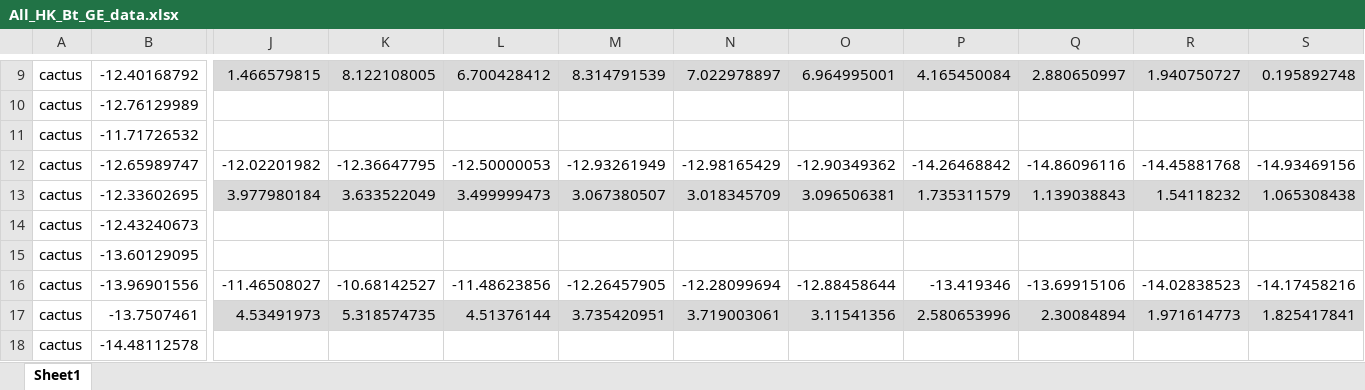
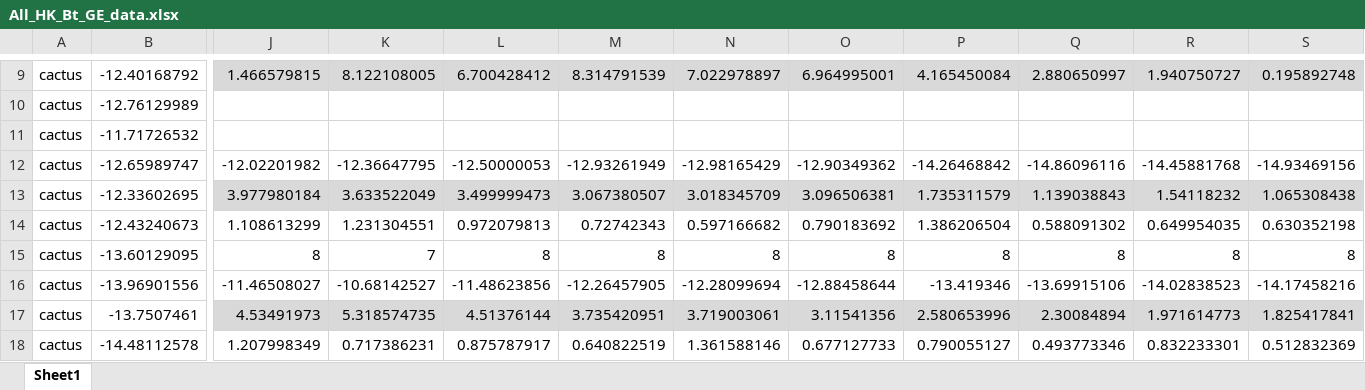
Before and after one commit to lhdp0110/Negative-Regulator-Project, an Excel workbook: All_HK_Bt_GE_data.xlsx, sheet Sheet1, drawn as a sheet; only a part is shown, gaps mark what is left out; values as stored, in another font and other column widths than the file's, no borders; charts and pictures not drawn; the diff covers the shown part only; the diff names each change by its address in the sheet, - before the commit and + after, or states it on an @@ line.

```diff
--- a/All_HK_Bt_GE_data.xlsx (sheet Sheet1)
+++ b/All_HK_Bt_GE_data.xlsx (sheet Sheet1)
-J14: (empty)
+J14: 1.108613299
-K14: (empty)
+K14: 1.231304551
-L14: (empty)
+L14: 0.972079813
-M14: (empty)
+M14: 0.72742343
-N14: (empty)
+N14: 0.597166682
-O14: (empty)
+O14: 0.790183692
-P14: (empty)
+P14: 1.386206504
-Q14: (empty)
+Q14: 0.588091302
-R14: (empty)
+R14: 0.649954035
-S14: (empty)
+S14: 0.630352198
-J15: (empty)
+J15: 8
-K15: (empty)
+K15: 7
-L15: (empty)
+L15: 8
-M15: (empty)
+M15: 8
-N15: (empty)
+N15: 8
-O15: (empty)
+O15: 8
-P15: (empty)
+P15: 8
-Q15: (empty)
+Q15: 8
-R15: (empty)
+R15: 8
-S15: (empty)
+S15: 8
-J18: (empty)
+J18: 1.207998349
-K18: (empty)
+K18: 0.717386231
-L18: (empty)
+L18: 0.875787917
-M18: (empty)
+M18: 0.640822519
-N18: (empty)
+N18: 1.361588146
-O18: (empty)
+O18: 0.677127733
-P18: (empty)
+P18: 0.790055127
-Q18: (empty)
+Q18: 0.493773346
-R18: (empty)
+R18: 0.832233301
-S18: (empty)
+S18: 0.512832369
```
Also changed, not shown: 10 edited cells elsewhere in this sheet, def2_calibration.xlsx, dnr_training set.xlsx, 7 other files.
